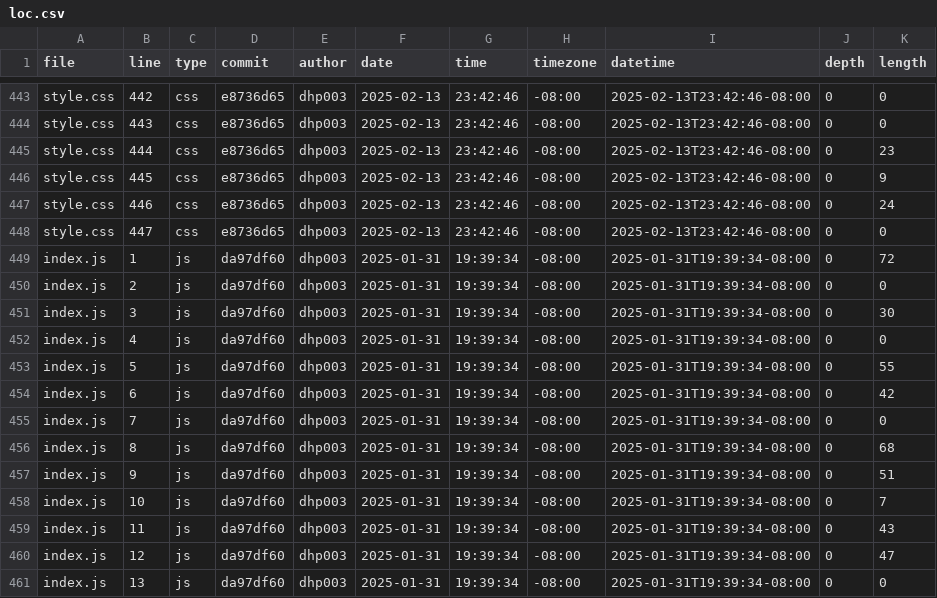
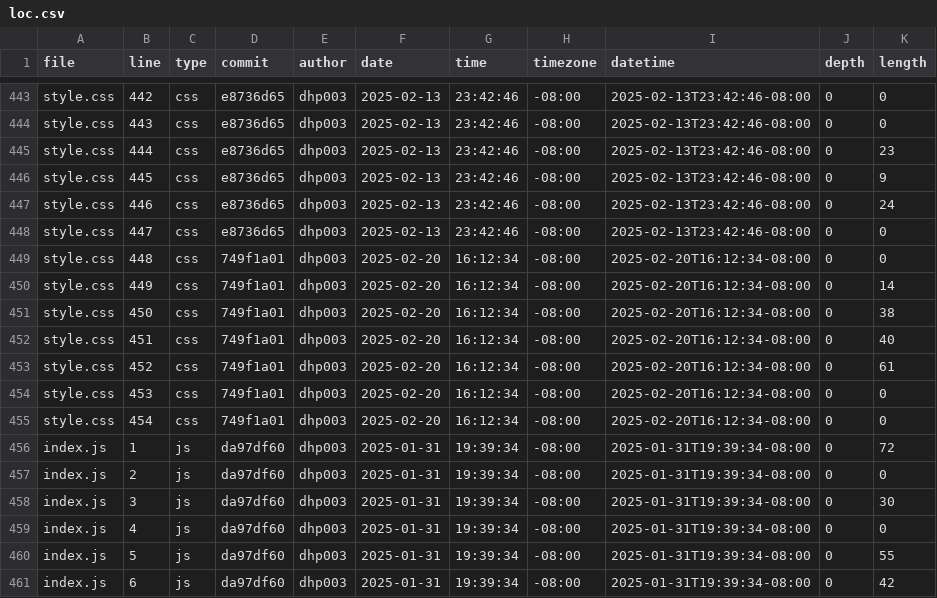
Before and after one commit to dhp003/portfolio, a CSV file: meta/loc.csv, drawn as a sheet; only a part is shown, gaps mark what is left out; the shorter side is filled out with more unchanged rows; the diff names each change by its address in the sheet, - before the commit and + after, or states it on an @@ line.

```diff
--- a/meta/loc.csv
+++ b/meta/loc.csv
+row 449: style.css | 448 | css | 749f1a01 | dhp003 | 2025-02-20 | 16:12:34 | -08:00 | 2025-02-20T16:12:34-08:00 | 0 | 0
+row 450: style.css | 449 | css | 749f1a01 | dhp003 | 2025-02-20 | 16:12:34 | -08:00 | 2025-02-20T16:12:34-08:00 | 0 | 14
+row 451: style.css | 450 | css | 749f1a01 | dhp003 | 2025-02-20 | 16:12:34 | -08:00 | 2025-02-20T16:12:34-08:00 | 0 | 38
+row 452: style.css | 451 | css | 749f1a01 | dhp003 | 2025-02-20 | 16:12:34 | -08:00 | 2025-02-20T16:12:34-08:00 | 0 | 40
+row 453: style.css | 452 | css | 749f1a01 | dhp003 | 2025-02-20 | 16:12:34 | -08:00 | 2025-02-20T16:12:34-08:00 | 0 | 61
+row 454: style.css | 453 | css | 749f1a01 | dhp003 | 2025-02-20 | 16:12:34 | -08:00 | 2025-02-20T16:12:34-08:00 | 0 | 0
+row 455: style.css | 454 | css | 749f1a01 | dhp003 | 2025-02-20 | 16:12:34 | -08:00 | 2025-02-20T16:12:34-08:00 | 0 | 0
```
